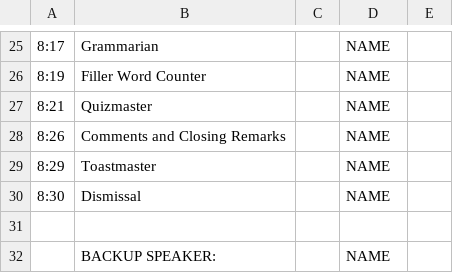
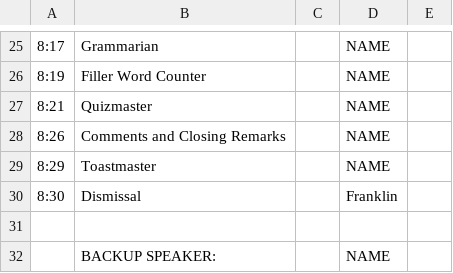
Before and after one commit to DTCGC/AgendaMaster, a CSV file: public/assets/templates/agenda-template.csv, drawn as a sheet; only a part is shown, gaps mark what is left out; the diff names each change by its address in the sheet, - before the commit and + after, or states it on an @@ line.

```diff
--- a/public/assets/templates/agenda-template.csv
+++ b/public/assets/templates/agenda-template.csv
-D30: NAME
+D30: Franklin
```
Also changed, not shown: 5 other files.
